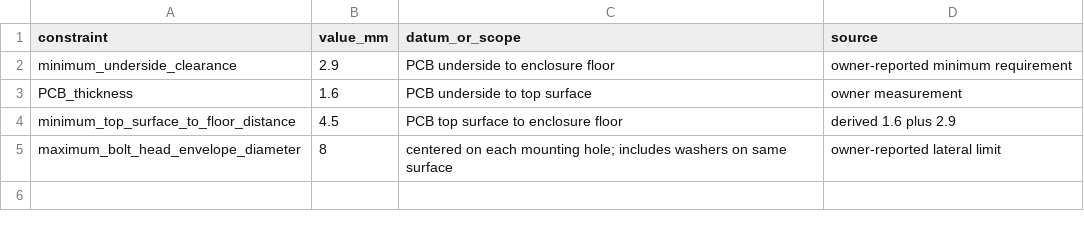
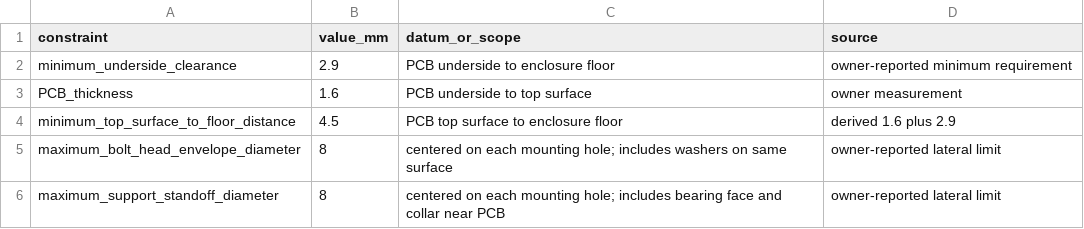
Before and after one commit to PatrikGuerra/NVR_16ch_NBD80XXS-XE_V1.04, a CSV file: mounting-constraints.csv, drawn as a sheet; the diff names each change by its address in the sheet, - before the commit and + after, or states it on an @@ line.

Commit message:
docs: limit mounting supports to 8 mm diameter

```diff
--- a/mounting-constraints.csv
+++ b/mounting-constraints.csv
+row 6: maximum_support_standoff_diameter | 8 | centered on each mounting hole; includes bearing face and collar near PCB | owner-reported lateral limit
```
Also changed, not shown: 2 other files.
